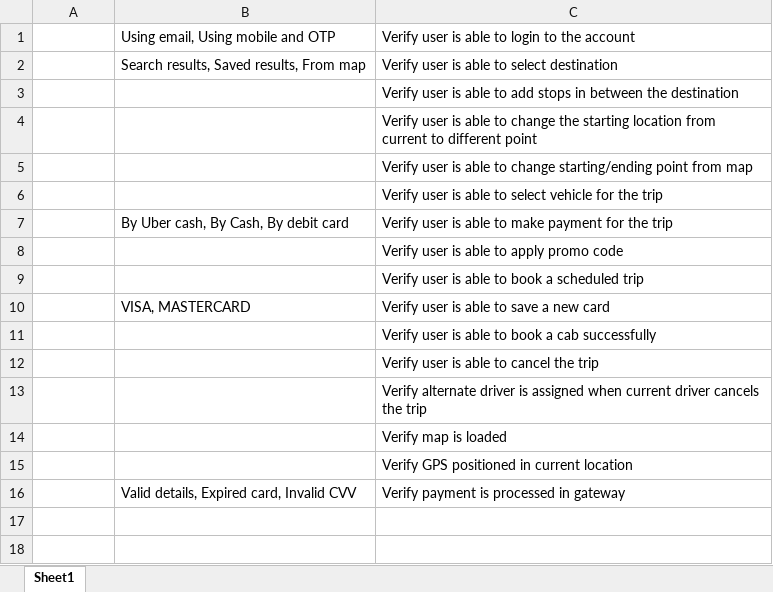
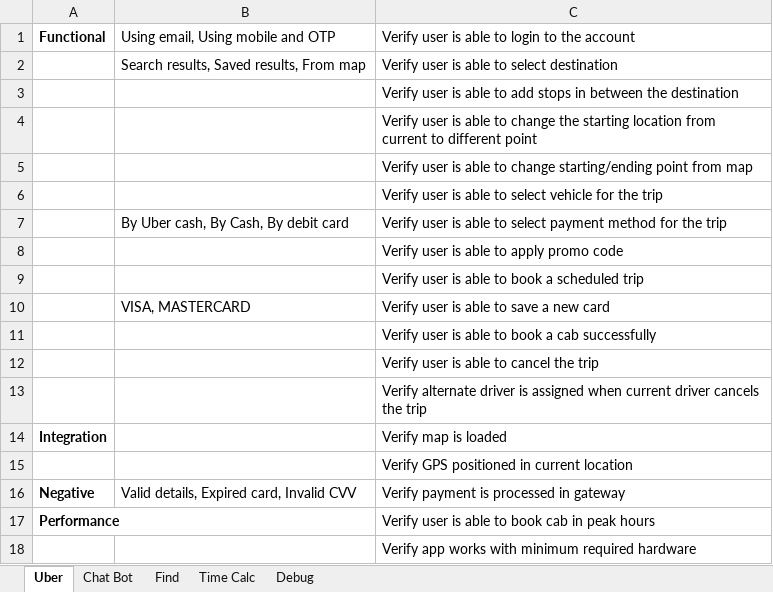
Before and after one commit to ajayb95/SDET_Training, an Excel workbook: testcaseEnumeration/hw.xlsx, sheet Uber, drawn as a sheet; values as stored, in another font and other column widths than the file's, no borders; the diff names each change by its address in the sheet, - before the commit and + after, or states it on an @@ line.

```diff
--- a/testcaseEnumeration/hw.xlsx (sheet Uber)
+++ b/testcaseEnumeration/hw.xlsx (sheet Uber)
-sheet tab: Sheet1
+sheet tab: Uber
+sheet tab: Chat Bot
+sheet tab: Find
+sheet tab: Time Calc
+sheet tab: Debug
-A1: (empty)
+A1: Functional
-C7: …able to make payment for the…
+C7: …able to select payment method for the…
-A14: (empty)
+A14: Integration
-A16: (empty)
+A16: Negative
+row 17: Performance |  | Verify user is able to book cab in peak hours
+row 18:  |  | Verify app works with minimum required hardware
```
Also changed, not shown: 1 other file.
